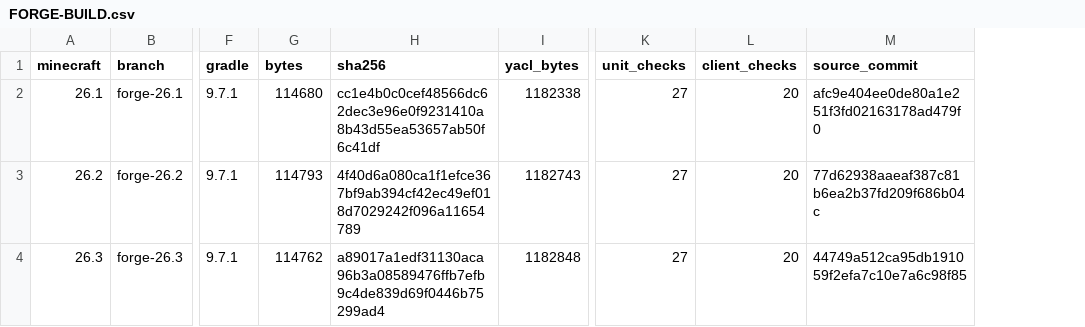
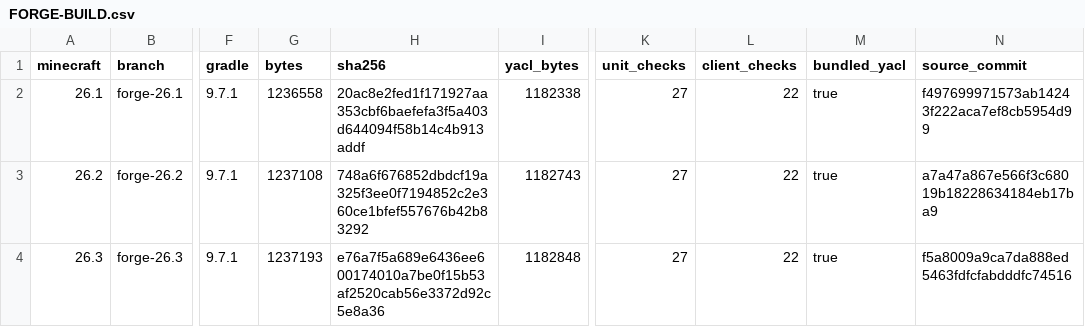
Before and after one commit to ZHENXUWEI/rss-automessage, a CSV file: docs/FORGE-BUILD.csv, drawn as a sheet; only a part is shown, gaps mark what is left out; addresses are those after the commit; the diff names each change by its address in the sheet, - before the commit and + after, or states it on an @@ line.

Commit message:
docs: publish self-contained Forge verification and installation records

```diff
--- a/docs/FORGE-BUILD.csv
+++ b/docs/FORGE-BUILD.csv
+column M (bundled_yacl), rows 2-4: all true
-G2 (bytes): 114680
+G2 (bytes): 1236558
-H2 (sha256): cc1e4b0c0cef48566dc62dec3e96e0f9231410a8b43d55ea53657ab50f6c41df
+H2 (sha256): 20ac8e2fed1f171927aa353cbf6baefefa3f5a403d644094f58b14c4b913addf
-L2:L4 (client_checks): 20
+L2:L4 (client_checks): 22
-N2 (source_commit): afc9e404ee0de80a1e251f3fd02163178ad479f0
+N2 (source_commit): f497699971573ab14243f222aca7ef8cb5954d99
-G3 (bytes): 114793
+G3 (bytes): 1237108
-H3 (sha256): 4f40d6a080ca1f1efce367bf9ab394cf42ec49ef018d7029242f096a11654789
+H3 (sha256): 748a6f676852dbdcf19a325f3ee0f7194852c2e360ce1bfef557676b42b83292
-N3 (source_commit): 77d62938aaeaf387c81b6ea2b37fd209f686b04c
+N3 (source_commit): a7a47a867e566f3c68019b18228634184eb17ba9
-G4 (bytes): 114762
+G4 (bytes): 1237193
-H4 (sha256): a89017a1edf31130aca96b3a08589476ffb7efb9c4de839d69f0446b75299ad4
+H4 (sha256): e76a7f5a689e6436ee600174010a7be0f15b53af2520cab56e3372d92c5e8a36
-N4 (source_commit): 44749a512ca95db191059f2efa7c10e7a6c98f85
+N4 (source_commit): f5a8009a9ca7da888ed5463fdfcfabdddfc74516
```
Also changed, not shown: 2 other files.
